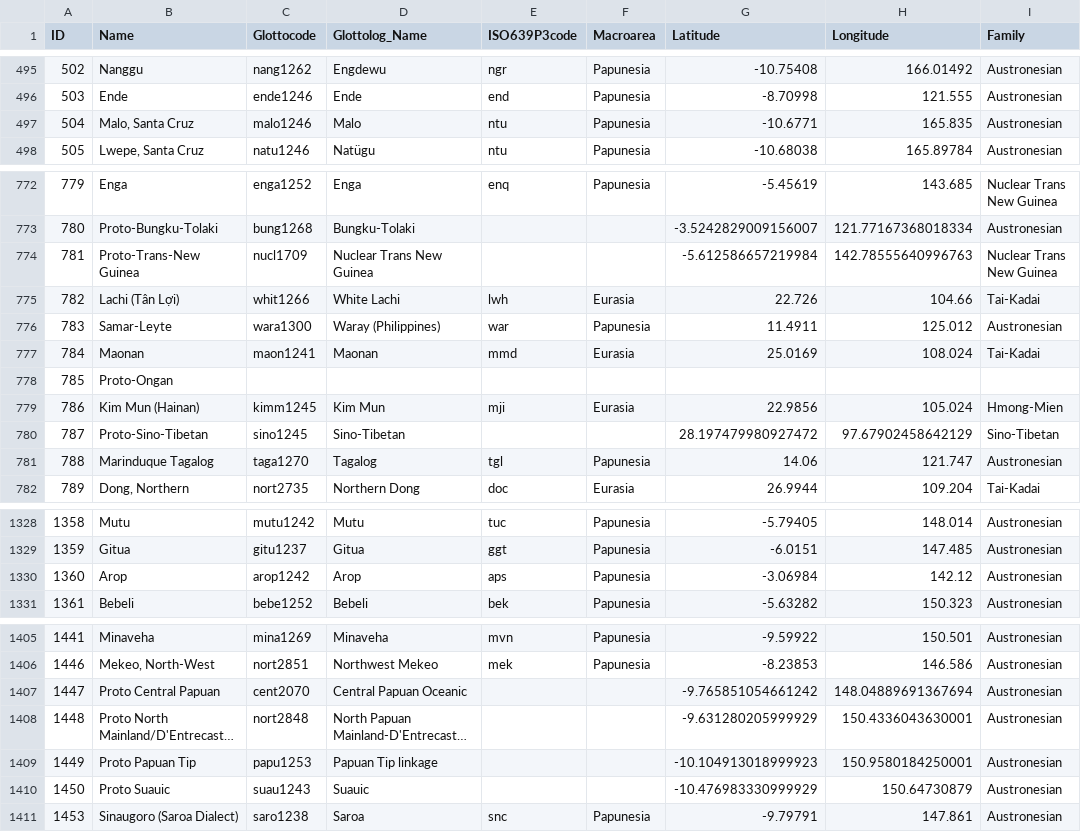
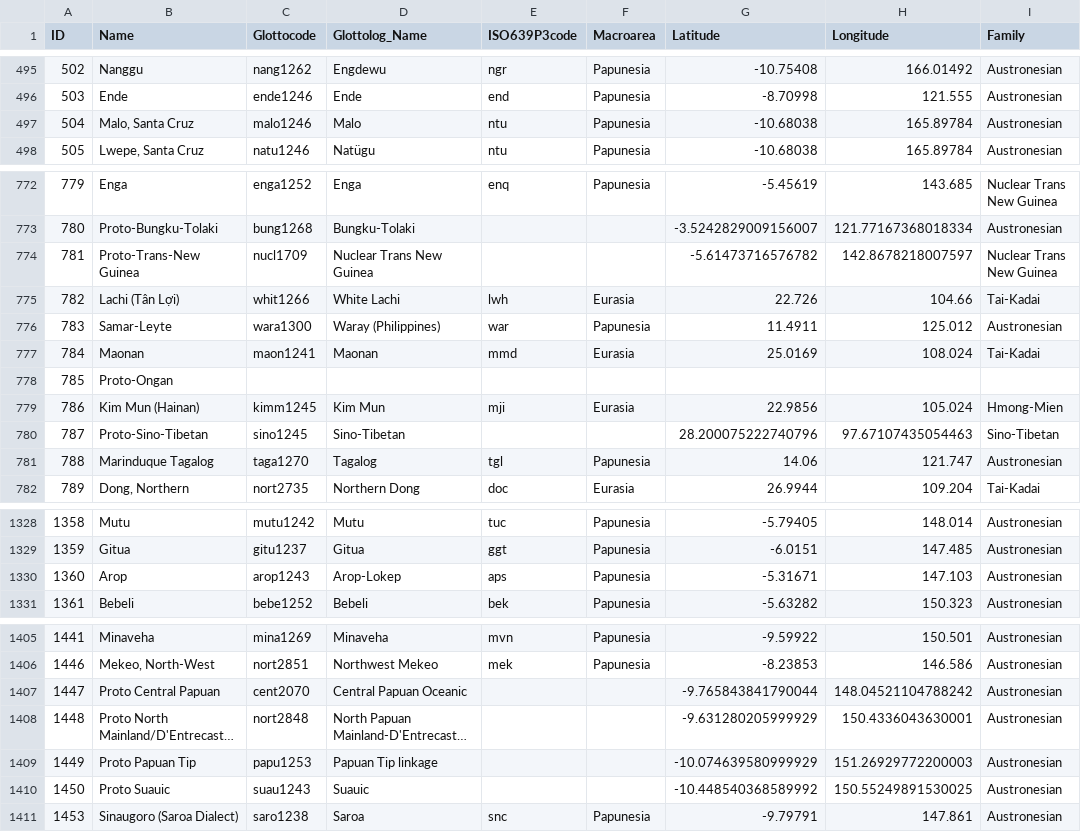
Before and after one commit to lexibank/abvd, a CSV file: cldf/languages.csv, drawn as a sheet; only a part is shown, gaps mark what is left out; long unchanged cells end in …; the diff covers the shown part only; the diff names each change by its address in the sheet, - before the commit and + after, or states it on an @@ line.

```diff
--- a/cldf/languages.csv
+++ b/cldf/languages.csv
-G497 (Latitude): -10.6771
+G497 (Latitude): -10.68038
-H497 (Longitude): 165.835
+H497 (Longitude): 165.89784
-G774 (Latitude): -5.612586657219984
+G774 (Latitude): -5.61473716576782
-H774 (Longitude): 142.78555640996763
+H774 (Longitude): 142.8678218007597
-G780 (Latitude): 28.197479980927472
+G780 (Latitude): 28.200075222740796
-H780 (Longitude): 97.67902458642129
+H780 (Longitude): 97.67107435054463
-C1330 (Glottocode): arop1242
+C1330 (Glottocode): arop1243
-D1330 (Glottolog_Name): Arop
+D1330 (Glottolog_Name): Arop-Lokep
-G1330 (Latitude): -3.06984
+G1330 (Latitude): -5.31671
-H1330 (Longitude): 142.12
+H1330 (Longitude): 147.103
-G1407 (Latitude): -9.765851054661242
+G1407 (Latitude): -9.765843841790044
-H1407 (Longitude): 148.04889691367694
+H1407 (Longitude): 148.04521104788242
-G1409 (Latitude): -10.104913018999923
+G1409 (Latitude): -10.074639580999929
-H1409 (Longitude): 150.9580184250001
+H1409 (Longitude): 151.26929772200003
-G1410 (Latitude): -10.476983330999929
+G1410 (Latitude): -10.448540368589992
-H1410 (Longitude): 150.64730879
+H1410 (Longitude): 150.55249891530025
```
Also changed, not shown: 4 edited cells elsewhere in this file, cldf/contributions.csv, 15 other files.
